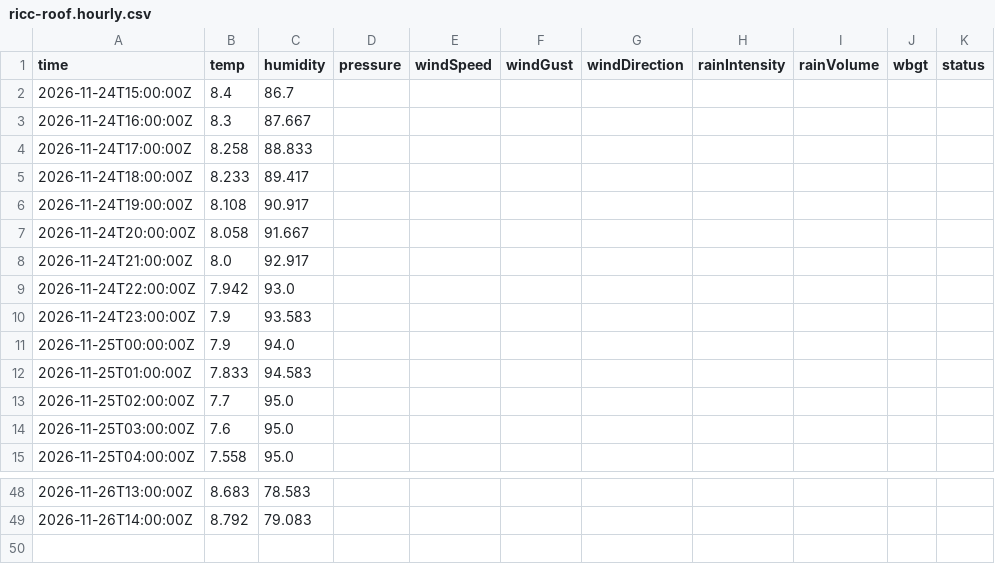
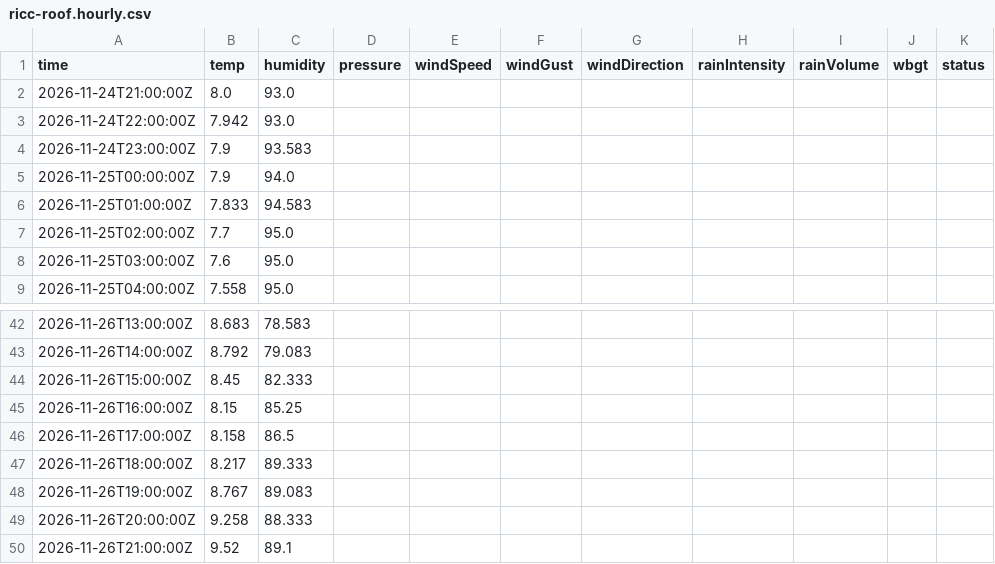
Before and after one commit to JonasBlancke/Dashboard, a CSV file: data/forecast/dublin/latest/stations/ricc-roof.hourly.csv, drawn as a sheet; only a part is shown, gaps mark what is left out.

```diff
--- a/data/forecast/dublin/latest/stations/ricc-roof.hourly.csv
+++ b/data/forecast/dublin/latest/stations/ricc-roof.hourly.csv
@@ -1,9 +1,3 @@
 time,temp,humidity,pressure,windSpeed,windGust,windDirection,rainIntensity,rainVolume,wbgt,status
-2026-11-24T15:00:00Z,8.4,86.7,,,,,,,,
-2026-11-24T16:00:00Z,8.3,87.667,,,,,,,,
-2026-11-24T17:00:00Z,8.258,88.833,,,,,,,,
-2026-11-24T18:00:00Z,8.233,89.417,,,,,,,,
-2026-11-24T19:00:00Z,8.108,90.917,,,,,,,,
-2026-11-24T20:00:00Z,8.058,91.667,,,,,,,,
-2026-11-24T21:00:00Z,8.0,92.917,,,,,,,,
+2026-11-24T21:00:00Z,8.0,93.0,,,,,,,,
 2026-11-24T22:00:00Z,7.942,93.0,,,,,,,,
@@ -49 +43,8 @@ time,temp,humidity,pressure,windSpeed,windGust,windDirection,rainIntensity,rainV
 2026-11-26T14:00:00Z,8.792,79.083,,,,,,,,
+2026-11-26T15:00:00Z,8.45,82.333,,,,,,,,
+2026-11-26T16:00:00Z,8.15,85.25,,,,,,,,
+2026-11-26T17:00:00Z,8.158,86.5,,,,,,,,
+2026-11-26T18:00:00Z,8.217,89.333,,,,,,,,
+2026-11-26T19:00:00Z,8.767,89.083,,,,,,,,
+2026-11-26T20:00:00Z,9.258,88.333,,,,,,,,
+2026-11-26T21:00:00Z,9.52,89.1,,,,,,,,
```
Also changed, not shown: data/forecast/dublin/latest/stations/dublin-ies-office.5min.csv, data/forecast/dublin/latest/stations/dublin-ies-office.hourly.csv, 52 other files.
